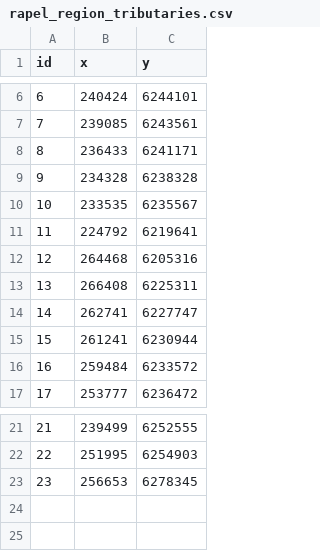
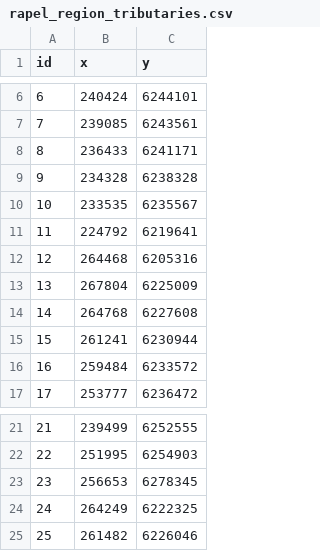
Before and after one commit to glong1321/AndesTG, a CSV file: Rapel/base_level/rapel_region_tributaries.csv, drawn as a sheet; only a part is shown, gaps mark what is left out; removed rows and columns are numbered as before the commit, all else as after; the diff names each change by its address in the sheet, - before the commit and + after, or states it on an @@ line.

```diff
--- a/Rapel/base_level/rapel_region_tributaries.csv
+++ b/Rapel/base_level/rapel_region_tributaries.csv
-row 13: 13 | 266408 | 6225311
-row 14: 14 | 262741 | 6227747
+row 13: 13 | 267804 | 6225009
+row 14: 14 | 264768 | 6227608
+row 24: 24 | 264249 | 6222325
+row 25: 25 | 261482 | 6226046
```
Also changed, not shown: Rapel/base_level/x-elevation_points/chi_elevation_13.csv, Rapel/base_level/x-elevation_points/chi_elevation_14.csv, 6 other files.
